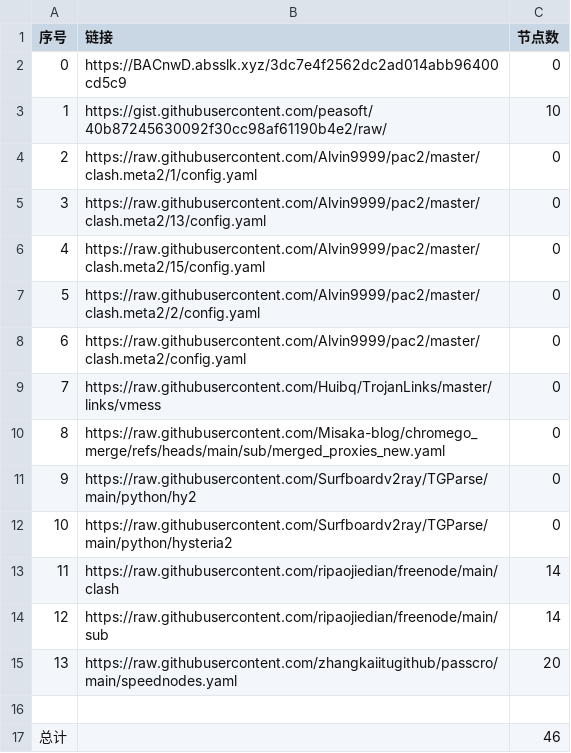
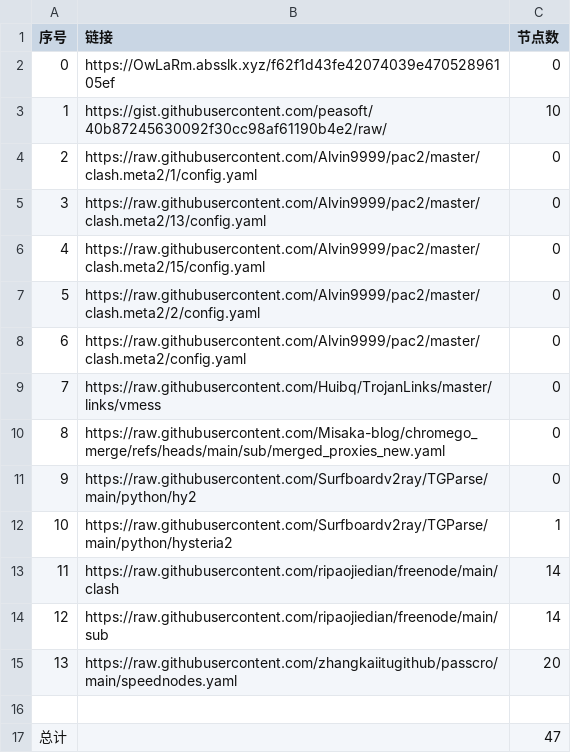
Before and after one commit to gm1008666/NoMoreWalls, a CSV file: list_result.csv, drawn as a sheet.

```diff
--- a/list_result.csv
+++ b/list_result.csv
@@ -1,3 +1,3 @@
 序号,链接,节点数
-0,https://BACnwD.absslk.xyz/3dc7e4f2562dc2ad014abb96400cd5c9,0
+0,https://OwLaRm.absslk.xyz/f62f1d43fe42074039e47052896105ef,0
 1,https://gist.githubusercontent.com/peasoft/40b87245630092f30cc98af61190b4e2/raw/,10
@@ -11,3 +11,3 @@
 9,https://raw.githubusercontent.com/Surfboardv2ray/TGParse/main/python/hy2,0
-10,https://raw.githubusercontent.com/Surfboardv2ray/TGParse/main/python/hysteria2,0
+10,https://raw.githubusercontent.com/Surfboardv2ray/TGParse/main/python/hysteria2,1
 11,https://raw.githubusercontent.com/ripaojiedian/freenode/main/clash,14
@@ -16,2 +16,2 @@
 
-总计,,46
+总计,,47
```
Also changed, not shown: 6 other files.
